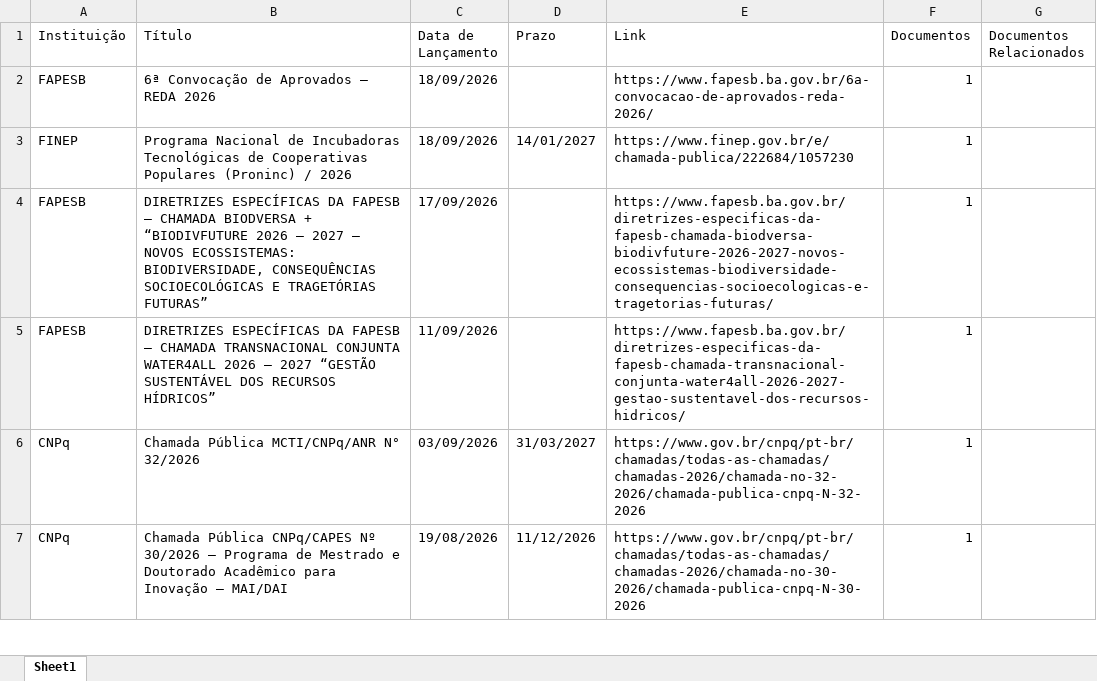
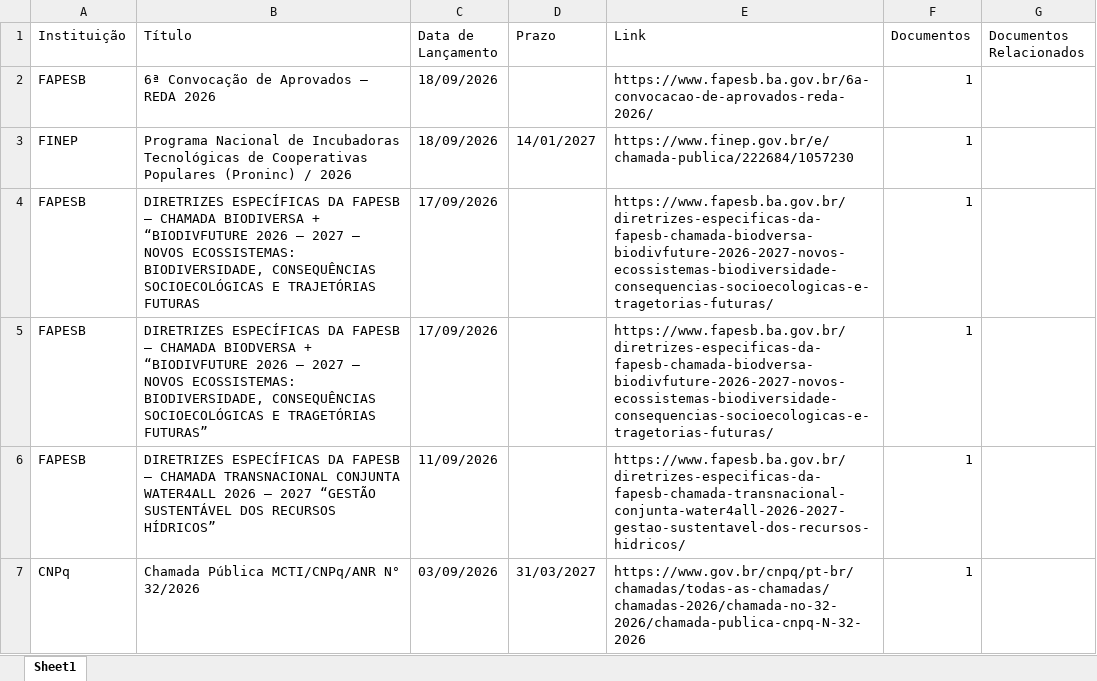
Before and after one commit to prof-davifr/scraper-oportunidades-PRPGI, an Excel workbook: editais.xlsx, sheet Sheet1, drawn as a sheet; only a part is shown; the shorter side is filled out with more unchanged rows; values as stored, in another font and other column widths than the file's, no borders; the diff names each change by its address in the sheet, - before the commit and + after, or states it on an @@ line.

```diff
--- a/editais.xlsx (sheet Sheet1)
+++ b/editais.xlsx (sheet Sheet1)
+row 4: FAPESB | DIRETRIZES ESPECÍFICAS DA FAPESB – CHAMADA BIODIVERSA + “BIODIVFUTURE 2026 – 2027 – NOVOS ECOSSISTEMAS: BIODIVERSIDADE, CONSEQUÊNCIAS SOCIOECOLÓGICAS E TRAJETÓRIAS FUTURAS | 17/09/2026 |  | https://www.fapesb.ba.gov.br/diretrizes-especificas-da-fapesb-chamada-biodversa-biodivfuture-2026-2027-novos-ecossistemas-biodiversidade-consequencias-socioecologicas-e-tragetorias-futuras/ | 1
```
Also changed, not shown: 3 other files.
